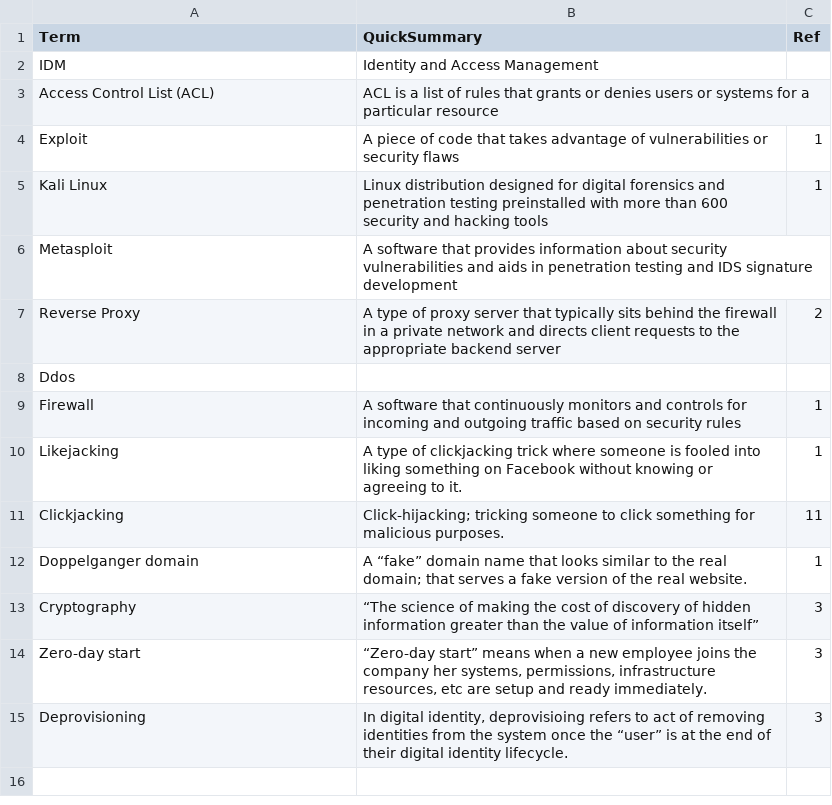
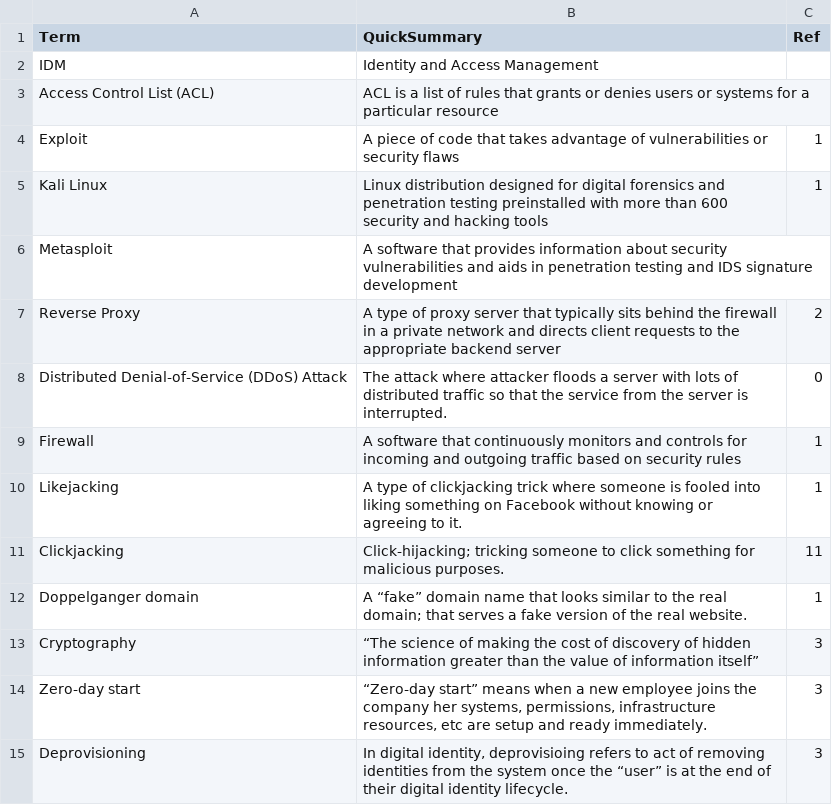
Before and after one commit to asis2016/Cybersecurity-Glossary, a CSV file: assets/dictionary/dictionary.csv, drawn as a sheet.

```diff
--- a/assets/dictionary/dictionary.csv
+++ b/assets/dictionary/dictionary.csv
@@ -7,3 +7,3 @@ Metasploit,A software that provides information about security vulnerabilities a
 Reverse Proxy,A type of proxy server that typically sits behind the firewall in a private network and directs client requests to the appropriate backend server,2
-Ddos,,
+Distributed Denial-of-Service (DDoS) Attack,The attack where attacker floods  a server with lots of distributed traffic so that the service from the server is interrupted.,0
 Firewall,A software that continuously monitors and controls for incoming and outgoing traffic based on security rules,1
```
Also changed, not shown: 3 other files.
